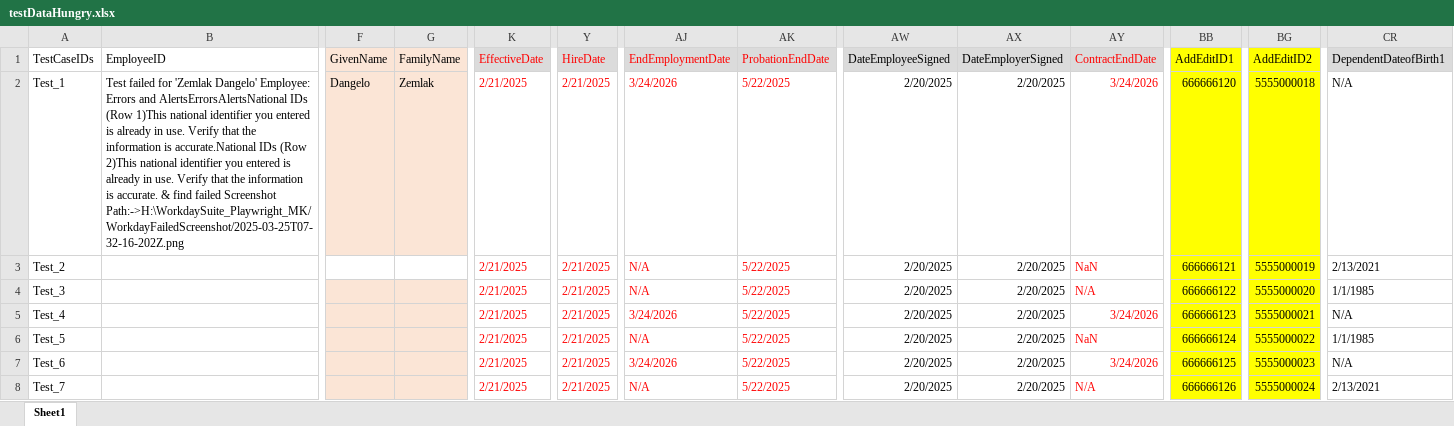
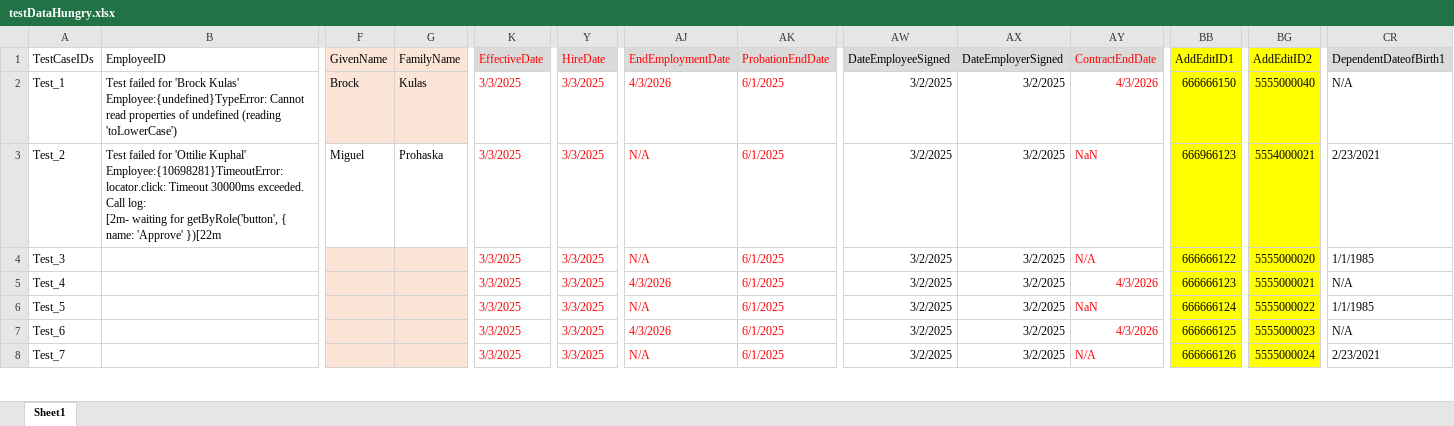
Before and after one commit to VasanthEzhilkumar/WorkdayRepo, an Excel workbook: Data/testDataHungry.xlsx, sheet Sheet1, drawn as a sheet; only a part is shown, gaps mark what is left out; values as stored, in another font and other column widths than the file's, no borders; ↵ is a line break in a cell; the diff covers the shown part only; the diff names each change by its address in the sheet, - before the commit and + after, or states it on an @@ line.

```diff
--- a/Data/testDataHungry.xlsx (sheet Sheet1)
+++ b/Data/testDataHungry.xlsx (sheet Sheet1)
-B2 (EmployeeID): …failed for 'Zemlak Dangelo' Employee: Errors and AlertsErrorsAlertsNational IDs (Row 1)This national identifier you entered is already in use. Verify that the information is accurate.National IDs (Row 2)This national identifier you entered is already in use. Verify that the information is accurate. & find failed Screenshot Path:->H:\WorkdaySuite_Playwright_MK/WorkdayFailedScreenshot/2025-03-25T07-32-16-202Z.png
+B2 (EmployeeID): …failed for 'Brock Kulas' Employee:{undefined}TypeError: Cannot read properties of undefined (reading 'toLowerCase')
-F2 (GivenName): Dangelo
+F2 (GivenName): Brock
-G2 (FamilyName): Zemlak
+G2 (FamilyName): Kulas
-K2:K8 (EffectiveDate): 2/21/2025
+K2:K8 (EffectiveDate): 3/3/2025
-Y2:Y8 (HireDate): 2/21/2025
+Y2:Y8 (HireDate): 3/3/2025
-AJ2 (EndEmploymentDate): 3/24/2026
+AJ2 (EndEmploymentDate): 4/3/2026
-AK2:AK8 (ProbationEndDate): 5/22/2025
+AK2:AK8 (ProbationEndDate): 6/1/2025
-AW2:AW8 (DateEmployeeSigned): 2/20/2025
+AW2:AW8 (DateEmployeeSigned): 3/2/2025
-AX2:AX8 (DateEmployerSigned): 2/20/2025
+AX2:AX8 (DateEmployerSigned): 3/2/2025
-AY2 (ContractEndDate): 3/24/2026
+AY2 (ContractEndDate): 4/3/2026
-BB2 (AddEditID1): 666666120
+BB2 (AddEditID1): 666666150
-BG2 (AddEditID2): 5555000018
+BG2 (AddEditID2): 5555000040
-B3 (EmployeeID): (empty)
+B3 (EmployeeID): Test failed for 'Ottilie Kuphal' Employee:{10698281}TimeoutError: locator.click: Timeout 30000ms exceeded. ↵ Call log: ↵ [2m- waiting for getByRole('button', { name: 'Approve' })[22m
-F3 (GivenName): (empty)
+F3 (GivenName): Miguel
-G3 (FamilyName): (empty)
+G3 (FamilyName): Prohaska
-BB3 (AddEditID1): 666666121
+BB3 (AddEditID1): 666966123
-BG3 (AddEditID2): 5555000019
+BG3 (AddEditID2): 5554000021
-CR3 (DependentDateofBirth1): 2/13/2021
+CR3 (DependentDateofBirth1): 2/23/2021
-AJ5 (EndEmploymentDate): 3/24/2026
+AJ5 (EndEmploymentDate): 4/3/2026
-AY5 (ContractEndDate): 3/24/2026
+AY5 (ContractEndDate): 4/3/2026
-AJ7 (EndEmploymentDate): 3/24/2026
+AJ7 (EndEmploymentDate): 4/3/2026
-AY7 (ContractEndDate): 3/24/2026
+AY7 (ContractEndDate): 4/3/2026
-CR8 (DependentDateofBirth1): 2/13/2021
+CR8 (DependentDateofBirth1): 2/23/2021
```
Also changed, not shown: 46 edited cells elsewhere in this sheet, Data/testDataIreland.xlsx, 25 other files.
